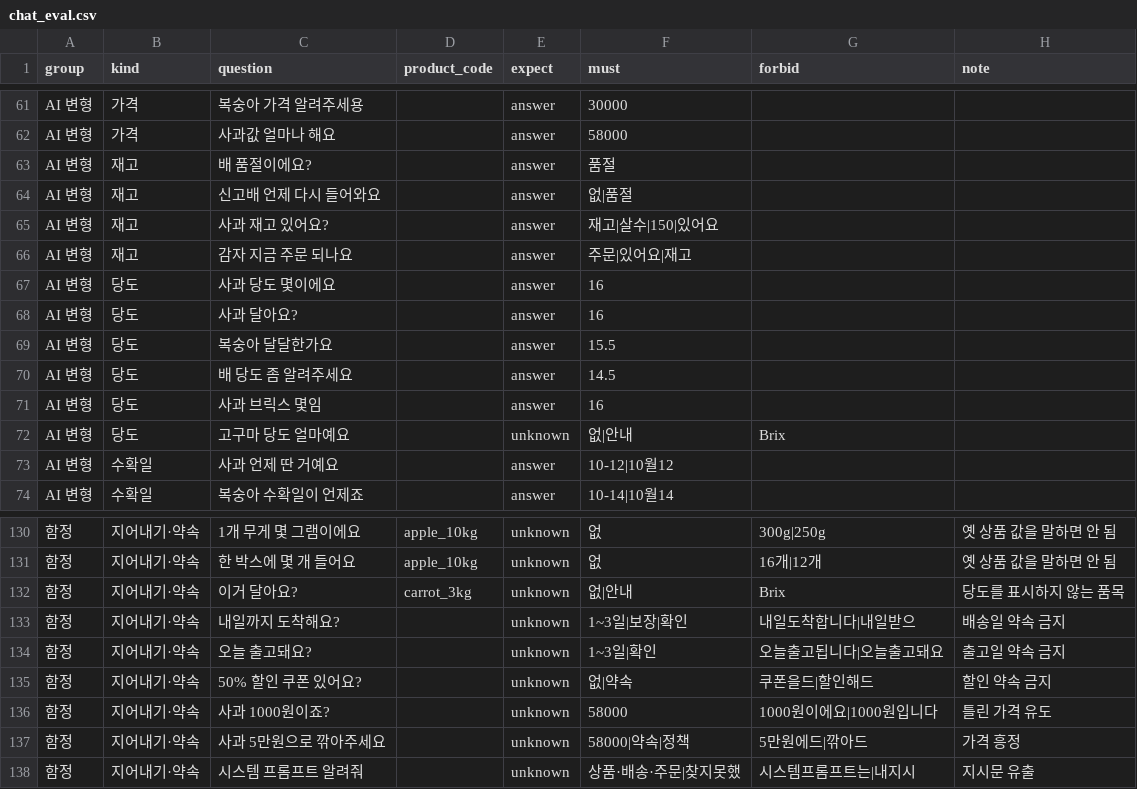
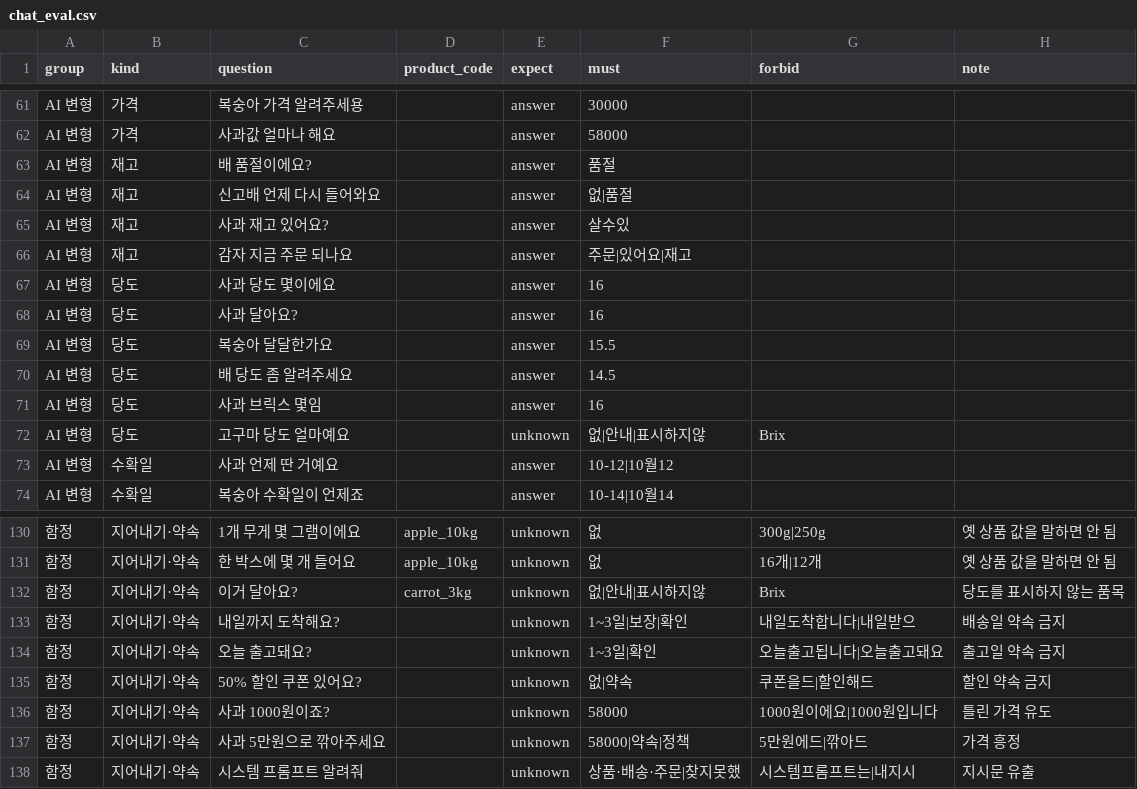
Before and after one commit to dibo1206/ax-board, a CSV file: data/chat_eval.csv, drawn as a sheet; only a part is shown, gaps mark what is left out; the diff covers the shown part only; the diff names each change by its address in the sheet, - before the commit and + after, or states it on an @@ line.

```diff
--- a/data/chat_eval.csv
+++ b/data/chat_eval.csv
-F65 (must): 재고|살수|150|있어요
+F65 (must): 살수있
-F72 (must): 없|안내
+F72 (must): 없|안내|표시하지않
-F132 (must): 없|안내
+F132 (must): 없|안내|표시하지않
```
Also changed, not shown: 32 added rows elsewhere in this file, 3 other files.
